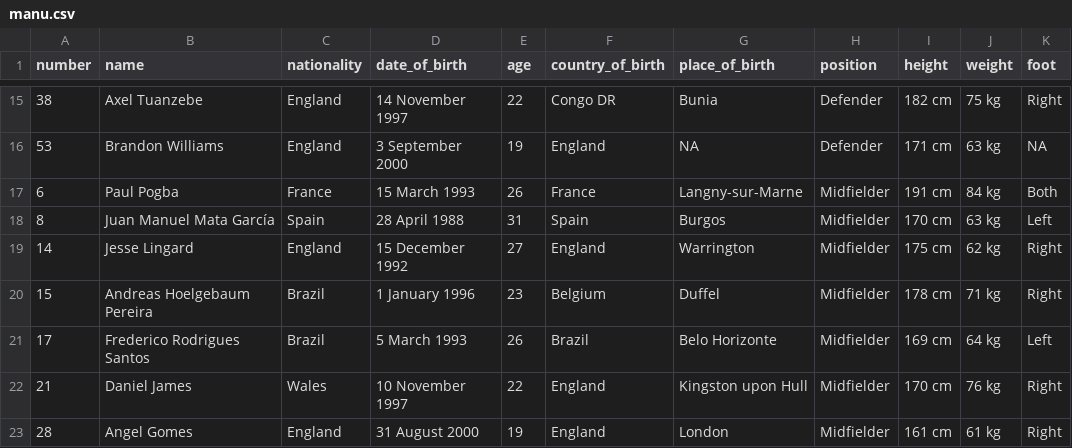
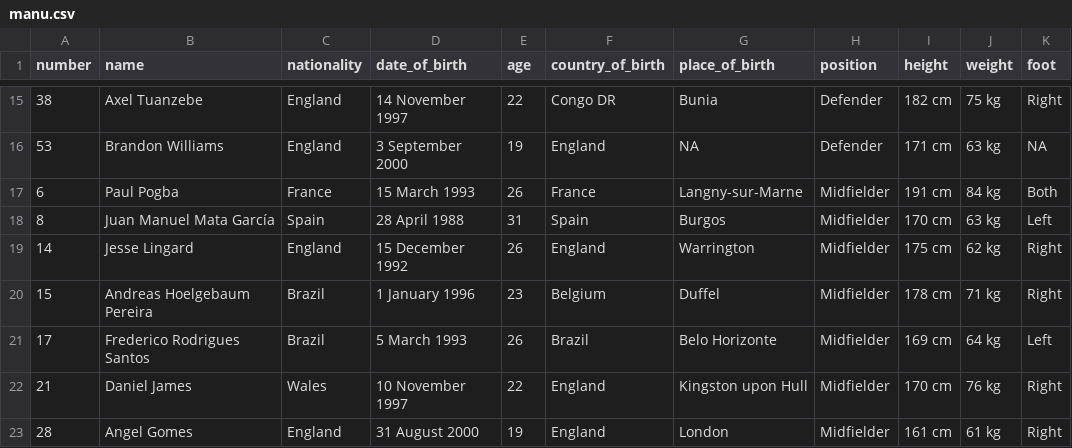
Before and after one commit to nxskok/d29-web, a CSV file: manu.csv, drawn as a sheet; only a part is shown, gaps mark what is left out.

Commit message:
jesse lingard

```diff
--- a/manu.csv
+++ b/manu.csv
@@ -18,3 +18,3 @@ number,name,nationality,date_of_birth,age,country_of_birth,place_of_birth,positi
 8,Juan Manuel Mata García,Spain,28 April 1988,31,Spain,Burgos,Midfielder,170 cm,63 kg,Left
-14,Jesse Lingard,England,15 December 1992,27,England,Warrington,Midfielder,175 cm,62 kg,Right
+14,Jesse Lingard,England,15 December 1992,26,England,Warrington,Midfielder,175 cm,62 kg,Right
 15,Andreas Hoelgebaum Pereira,Brazil,1 January 1996,23,Belgium,Duffel,Midfielder,178 cm,71 kg,Right
```
